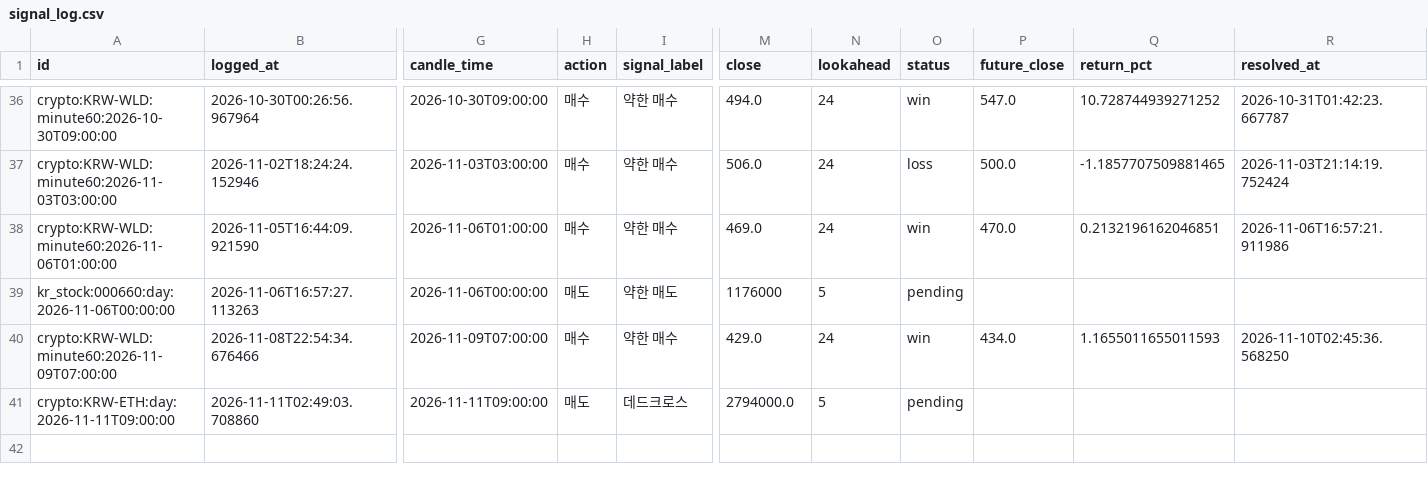
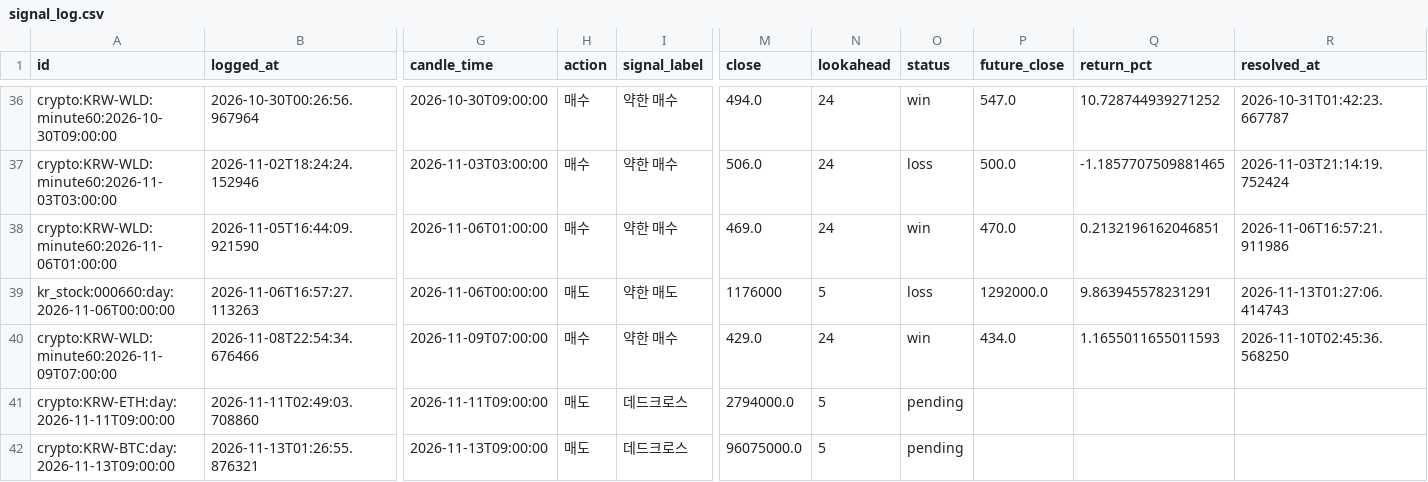
Before and after one commit to wonbin2362-prog/upbit-dashboard, a CSV file: signal_log.csv, drawn as a sheet; only a part is shown, gaps mark what is left out; rows hold the shown columns only; the diff names each change by its address in the sheet, - before the commit and + after, or states it on an @@ line.

```diff
--- a/signal_log.csv
+++ b/signal_log.csv
-O39 (status): pending
+O39 (status): loss
-P39 (future_close): (empty)
+P39 (future_close): 1292000.0
-Q39 (return_pct): (empty)
+Q39 (return_pct): 9.863945578231291
-R39 (resolved_at): (empty)
+R39 (resolved_at): 2026-11-13T01:27:06.414743
+row 42: crypto:KRW-BTC:day:2026-11-13T09:00:00 | 2026-11-13T01:26:55.876321 | 2026-11-13T09:00:00 | 매도 | 데드크로스 | 96075000.0 | 5 | pending
```
Also changed, not shown: 1 other file.
